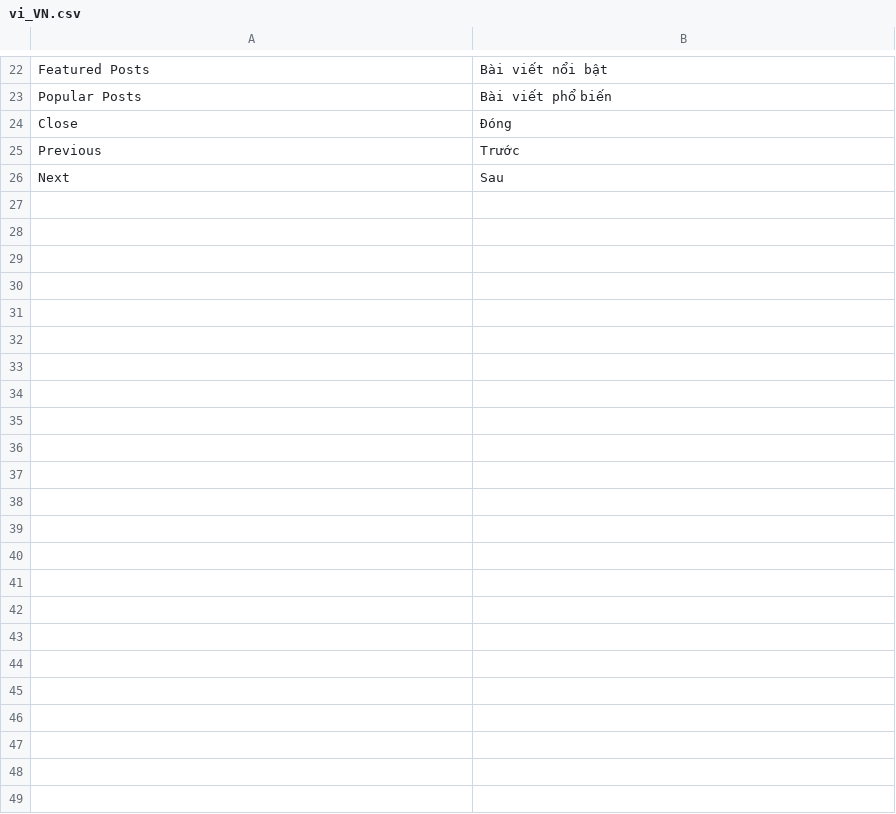
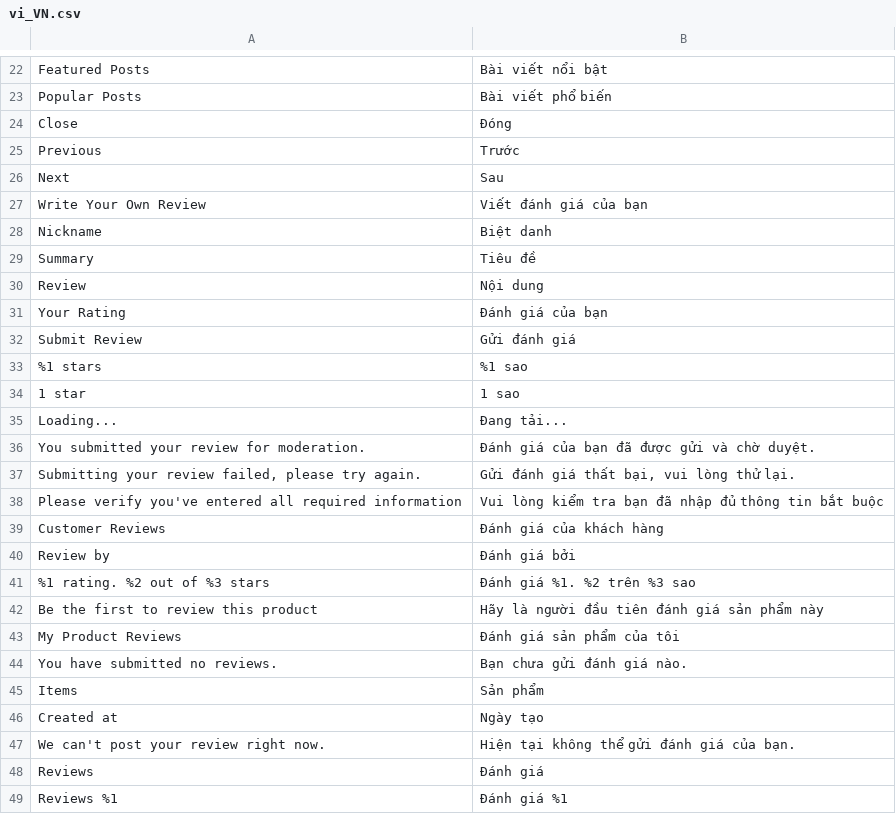
Before and after one commit to secomm-dev/slaunchpad, a CSV file: app/design/frontend/Secomm/launchpad/i18n/vi_VN.csv, drawn as a sheet; only a part is shown, gaps mark what is left out.

```diff
--- a/app/design/frontend/Secomm/launchpad/i18n/vi_VN.csv
+++ b/app/design/frontend/Secomm/launchpad/i18n/vi_VN.csv
@@ -26 +26,24 @@
 "Next","Sau"
+"Write Your Own Review","Viết đánh giá của bạn"
+"Nickname","Biệt danh"
+"Summary","Tiêu đề"
+"Review","Nội dung"
+"Your Rating","Đánh giá của bạn"
+"Submit Review","Gửi đánh giá"
+"%1 stars","%1 sao"
+"1 star","1 sao"
+"Loading...","Đang tải..."
+"You submitted your review for moderation.","Đánh giá của bạn đã được gửi và chờ duyệt."
+"Submitting your review failed, please try again.","Gửi đánh giá thất bại, vui lòng thử lại."
+"Please verify you've entered all required information","Vui lòng kiểm tra bạn đã nhập đủ thông tin bắt buộc"
+"Customer Reviews","Đánh giá của khách hàng"
+"Review by","Đánh giá bởi"
+"%1 rating. %2 out of %3 stars","Đánh giá %1. %2 trên %3 sao"
+"Be the first to review this product","Hãy là người đầu tiên đánh giá sản phẩm này"
+"My Product Reviews","Đánh giá sản phẩm của tôi"
+"You have submitted no reviews.","Bạn chưa gửi đánh giá nào."
+"Items","Sản phẩm"
+"Created at","Ngày tạo"
+"We can't post your review right now.","Hiện tại không thể gửi đánh giá của bạn."
+"Reviews","Đánh giá"
+"Reviews %1","Đánh giá %1"
```
Also changed, not shown: app/design/frontend/Secomm/launchpad/i18n/en_US.csv, 2 other files.
